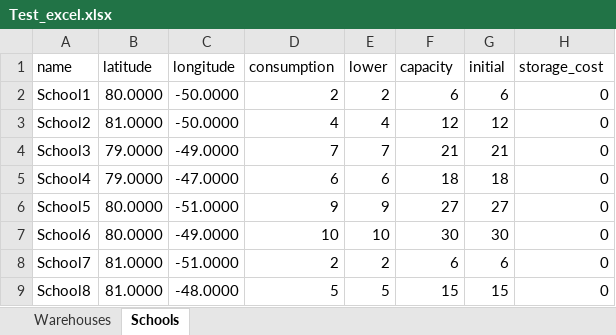
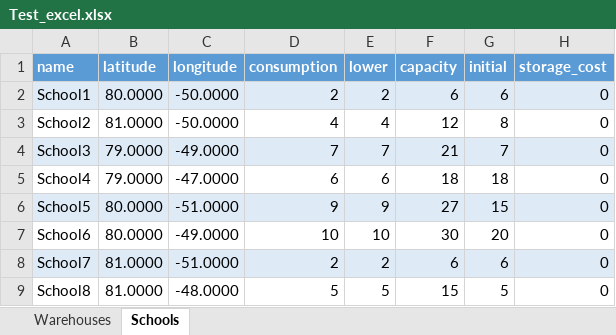
Before and after one commit to Leo-Simpson/IRP-framework, an Excel workbook: Design/Test_excel.xlsx, sheet Schools, drawn as a sheet; values as stored, in another font and other column widths than the file's, no borders; table styles not drawn; the diff names each change by its address in the sheet, - before the commit and + after, or states it on an @@ line.

Commit message:
change the values in excel file

```diff
--- a/Design/Test_excel.xlsx (sheet Schools)
+++ b/Design/Test_excel.xlsx (sheet Schools)
@@ A1:H1 fill: none → #5B9BD5, bold: off → on, text colour: black → #FFFFFF @@
-A2:H2 fill: none
+A2:H2 fill: #DEEAF6
-G3 (initial): 12
+G3 (initial): 8
-A4:H4 fill: none
+A4:H4 fill: #DEEAF6
-G4 (initial): 21
+G4 (initial): 7
-A6:H6 fill: none
+A6:H6 fill: #DEEAF6
-G6 (initial): 27
+G6 (initial): 15
-G7 (initial): 30
+G7 (initial): 20
-A8:H8 fill: none
+A8:H8 fill: #DEEAF6
-G9 (initial): 15
+G9 (initial): 5
```
Also changed, not shown: formulas that keep their value.
